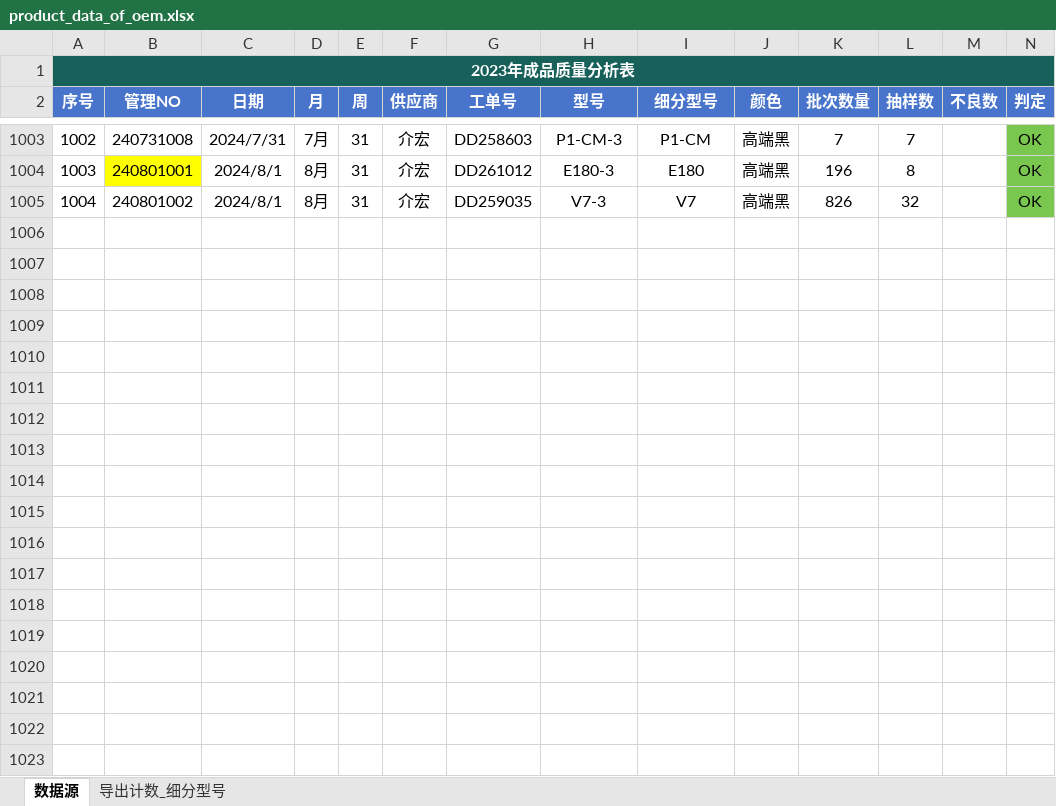
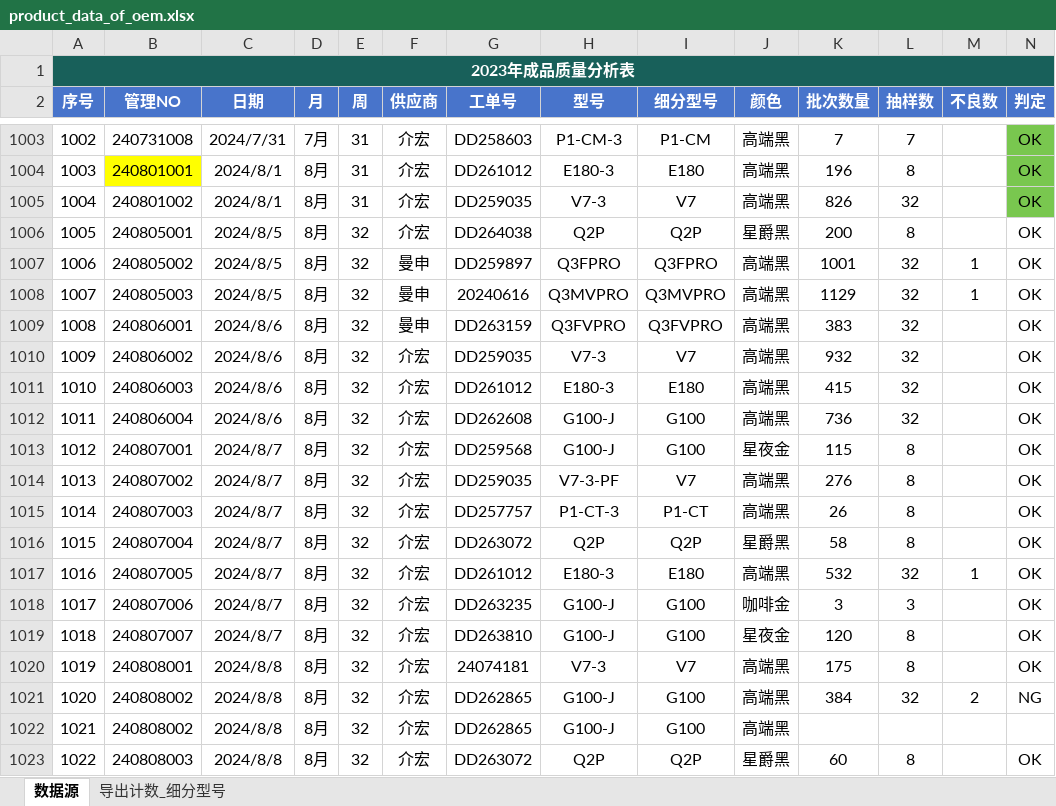
Before and after one commit to jayqunding1988/python_to_charts, an Excel workbook: product_data_of_oem.xlsx, sheet 数据源, drawn as a sheet; only a part is shown, gaps mark what is left out; values as stored, in another font and other column widths than the file's, no borders; conditional formats and table styles not drawn; rows hold the shown columns only; the diff covers the shown part only; the diff names each change by its address in the sheet, - before the commit and + after, or states it on an @@ line.

Commit message:
excel

```diff
--- a/product_data_of_oem.xlsx (sheet 数据源)
+++ b/product_data_of_oem.xlsx (sheet 数据源)
+row 1006: 1005 | 240805001 | 2024/8/5 | 8月 | 32 | 介宏 | DD264038 | Q2P | Q2P | 星爵黑 | 200 | 8 |  | OK
+row 1007: 1006 | 240805002 | 2024/8/5 | 8月 | 32 | 曼申 | DD259897 | Q3FPRO | Q3FPRO | 高端黑 | 1001 | 32 | 1 | OK
+row 1008: 1007 | 240805003 | 2024/8/5 | 8月 | 32 | 曼申 | 20240616 | Q3MVPRO | Q3MVPRO | 高端黑 | 1129 | 32 | 1 | OK
+row 1009: 1008 | 240806001 | 2024/8/6 | 8月 | 32 | 曼申 | DD263159 | Q3FVPRO | Q3FVPRO | 高端黑 | 383 | 32 |  | OK
+row 1010: 1009 | 240806002 | 2024/8/6 | 8月 | 32 | 介宏 | DD259035 | V7-3 | V7 | 高端黑 | 932 | 32 |  | OK
+row 1011: 1010 | 240806003 | 2024/8/6 | 8月 | 32 | 介宏 | DD261012 | E180-3 | E180 | 高端黑 | 415 | 32 |  | OK
+row 1012: 1011 | 240806004 | 2024/8/6 | 8月 | 32 | 介宏 | DD262608 | G100-J | G100 | 高端黑 | 736 | 32 |  | OK
+row 1013: 1012 | 240807001 | 2024/8/7 | 8月 | 32 | 介宏 | DD259568 | G100-J | G100 | 星夜金 | 115 | 8 |  | OK
+row 1014: 1013 | 240807002 | 2024/8/7 | 8月 | 32 | 介宏 | DD259035 | V7-3-PF | V7 | 高端黑 | 276 | 8 |  | OK
+row 1015: 1014 | 240807003 | 2024/8/7 | 8月 | 32 | 介宏 | DD257757 | P1-CT-3 | P1-CT | 高端黑 | 26 | 8 |  | OK
+row 1016: 1015 | 240807004 | 2024/8/7 | 8月 | 32 | 介宏 | DD263072 | Q2P | Q2P | 星爵黑 | 58 | 8 |  | OK
+row 1017: 1016 | 240807005 | 2024/8/7 | 8月 | 32 | 介宏 | DD261012 | E180-3 | E180 | 高端黑 | 532 | 32 | 1 | OK
+row 1018: 1017 | 240807006 | 2024/8/7 | 8月 | 32 | 介宏 | DD263235 | G100-J | G100 | 咖啡金 | 3 | 3 |  | OK
+row 1019: 1018 | 240807007 | 2024/8/7 | 8月 | 32 | 介宏 | DD263810 | G100-J | G100 | 星夜金 | 120 | 8 |  | OK
+row 1020: 1019 | 240808001 | 2024/8/8 | 8月 | 32 | 介宏 | 24074181 | V7-3 | V7 | 高端黑 | 175 | 8 |  | OK
+row 1021: 1020 | 240808002 | 2024/8/8 | 8月 | 32 | 介宏 | DD262865 | G100-J | G100 | 高端黑 | 384 | 32 | 2 | NG
+row 1022: 1021 | 240808002 | 2024/8/8 | 8月 | 32 | 介宏 | DD262865 | G100-J | G100 | 高端黑
+row 1023: 1022 | 240808003 | 2024/8/8 | 8月 | 32 | 介宏 | DD263072 | Q2P | Q2P | 星爵黑 | 60 | 8 |  | OK
```
Also changed, not shown: 47 added rows elsewhere in this sheet.
